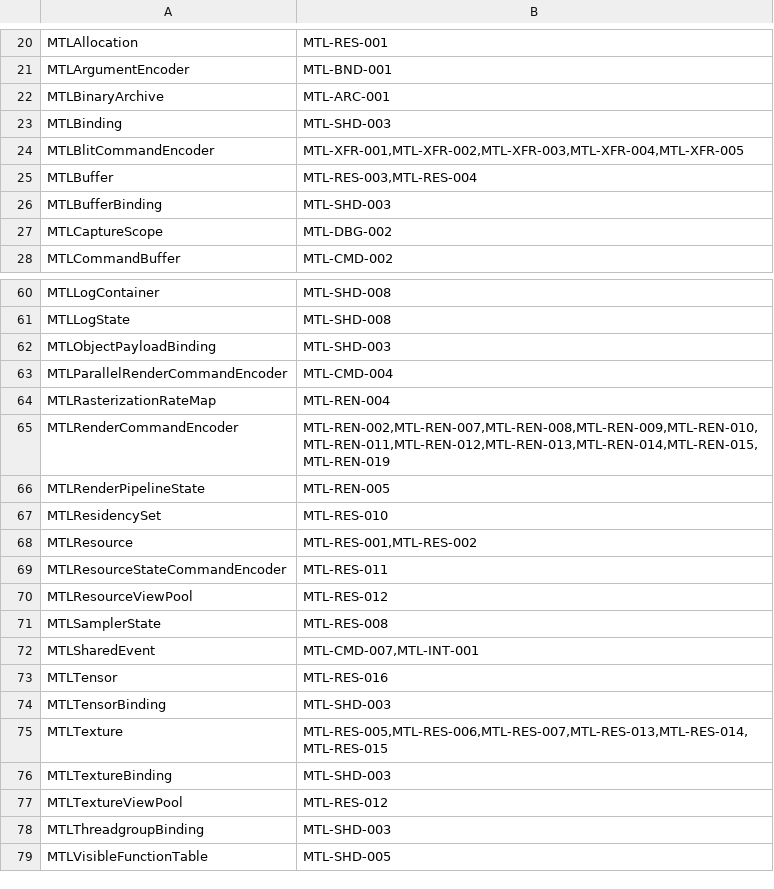
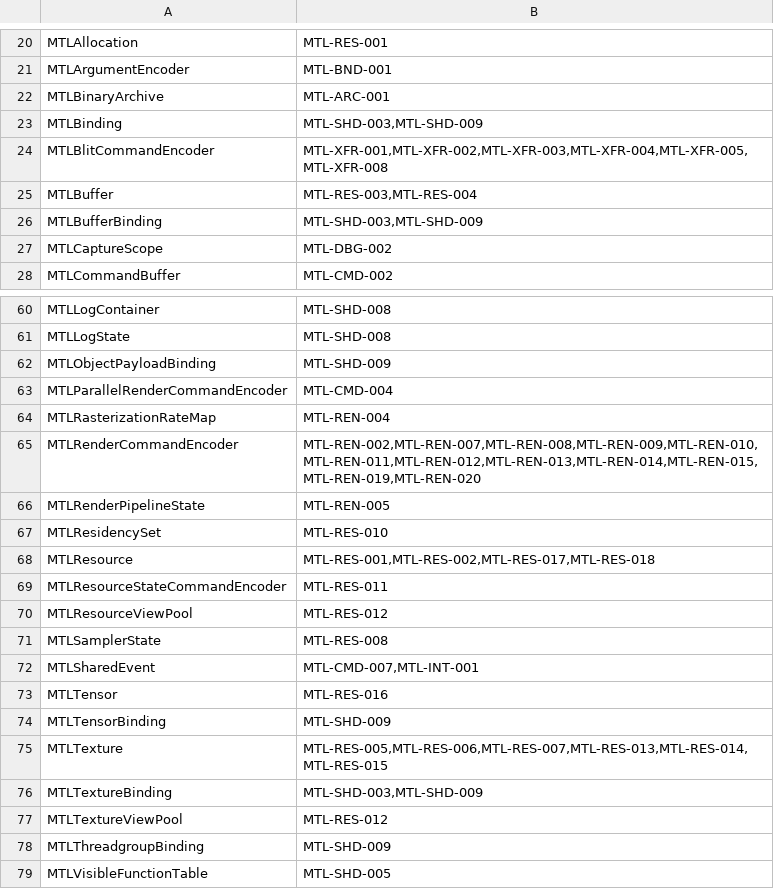
Before and after one commit to HissingRat/vkmtl, a TSV file: docs/develop/period45/metal-protocol-semantic-map.tsv, drawn as a sheet; only a part is shown, gaps mark what is left out; the diff covers the shown part only.

Commit message:
docs: complete period 47 semantic allocation

```diff
--- a/docs/develop/period45/metal-protocol-semantic-map.tsv
+++ b/docs/develop/period45/metal-protocol-semantic-map.tsv
@@ -22,6 +22,6 @@ MTLArgumentEncoder	MTL-BND-001
 MTLBinaryArchive	MTL-ARC-001
-MTLBinding	MTL-SHD-003
-MTLBlitCommandEncoder	MTL-XFR-001,MTL-XFR-002,MTL-XFR-003,MTL-XFR-004,MTL-XFR-005
+MTLBinding	MTL-SHD-003,MTL-SHD-009
+MTLBlitCommandEncoder	MTL-XFR-001,MTL-XFR-002,MTL-XFR-003,MTL-XFR-004,MTL-XFR-005,MTL-XFR-008
 MTLBuffer	MTL-RES-003,MTL-RES-004
-MTLBufferBinding	MTL-SHD-003
+MTLBufferBinding	MTL-SHD-003,MTL-SHD-009
 MTLCaptureScope	MTL-DBG-002
@@ -61,9 +61,9 @@ MTLLogContainer	MTL-SHD-008
 MTLLogState	MTL-SHD-008
-MTLObjectPayloadBinding	MTL-SHD-003
+MTLObjectPayloadBinding	MTL-SHD-009
 MTLParallelRenderCommandEncoder	MTL-CMD-004
 MTLRasterizationRateMap	MTL-REN-004
-MTLRenderCommandEncoder	MTL-REN-002,MTL-REN-007,MTL-REN-008,MTL-REN-009,MTL-REN-010,MTL-REN-011,MTL-REN-012,MTL-REN-013,MTL-REN-014,MTL-REN-015,MTL-REN-019
+MTLRenderCommandEncoder	MTL-REN-002,MTL-REN-007,MTL-REN-008,MTL-REN-009,MTL-REN-010,MTL-REN-011,MTL-REN-012,MTL-REN-013,MTL-REN-014,MTL-REN-015,MTL-REN-019,MTL-REN-020
 MTLRenderPipelineState	MTL-REN-005
 MTLResidencySet	MTL-RES-010
-MTLResource	MTL-RES-001,MTL-RES-002
+MTLResource	MTL-RES-001,MTL-RES-002,MTL-RES-017,MTL-RES-018
 MTLResourceStateCommandEncoder	MTL-RES-011
@@ -73,7 +73,7 @@ MTLSharedEvent	MTL-CMD-007,MTL-INT-001
 MTLTensor	MTL-RES-016
-MTLTensorBinding	MTL-SHD-003
+MTLTensorBinding	MTL-SHD-009
 MTLTexture	MTL-RES-005,MTL-RES-006,MTL-RES-007,MTL-RES-013,MTL-RES-014,MTL-RES-015
-MTLTextureBinding	MTL-SHD-003
+MTLTextureBinding	MTL-SHD-003,MTL-SHD-009
 MTLTextureViewPool	MTL-RES-012
-MTLThreadgroupBinding	MTL-SHD-003
+MTLThreadgroupBinding	MTL-SHD-009
 MTLVisibleFunctionTable	MTL-SHD-005
```
Also changed, not shown: 2 edited cells elsewhere in this file, docs/develop/period45/gap-routing.tsv, 5 other files.
